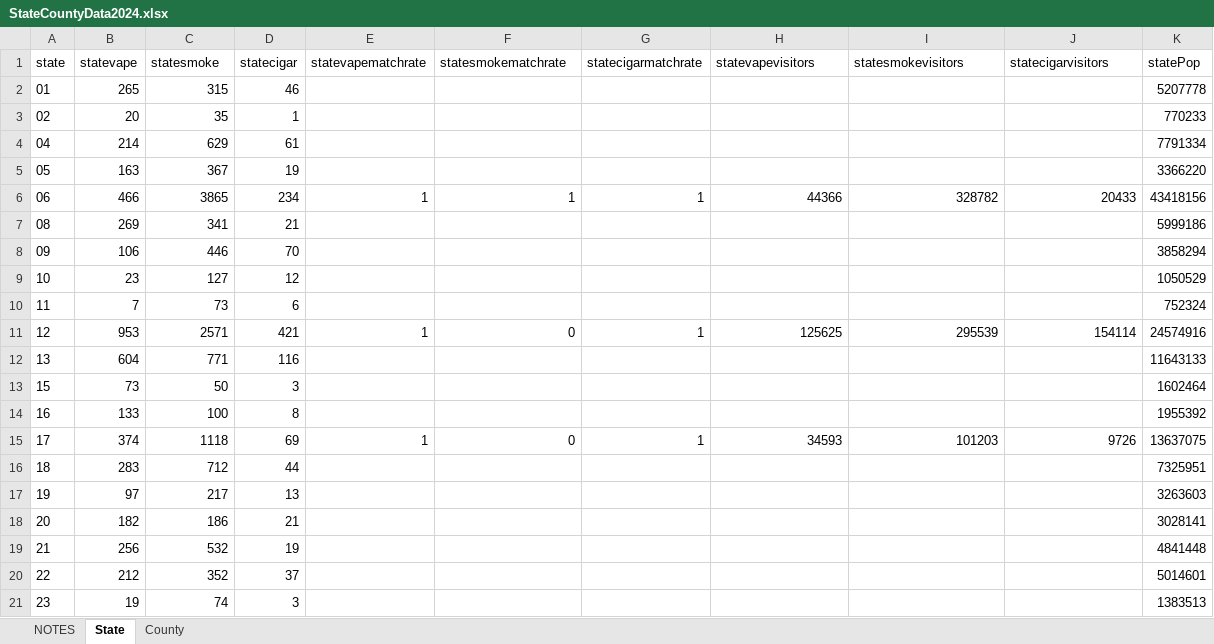
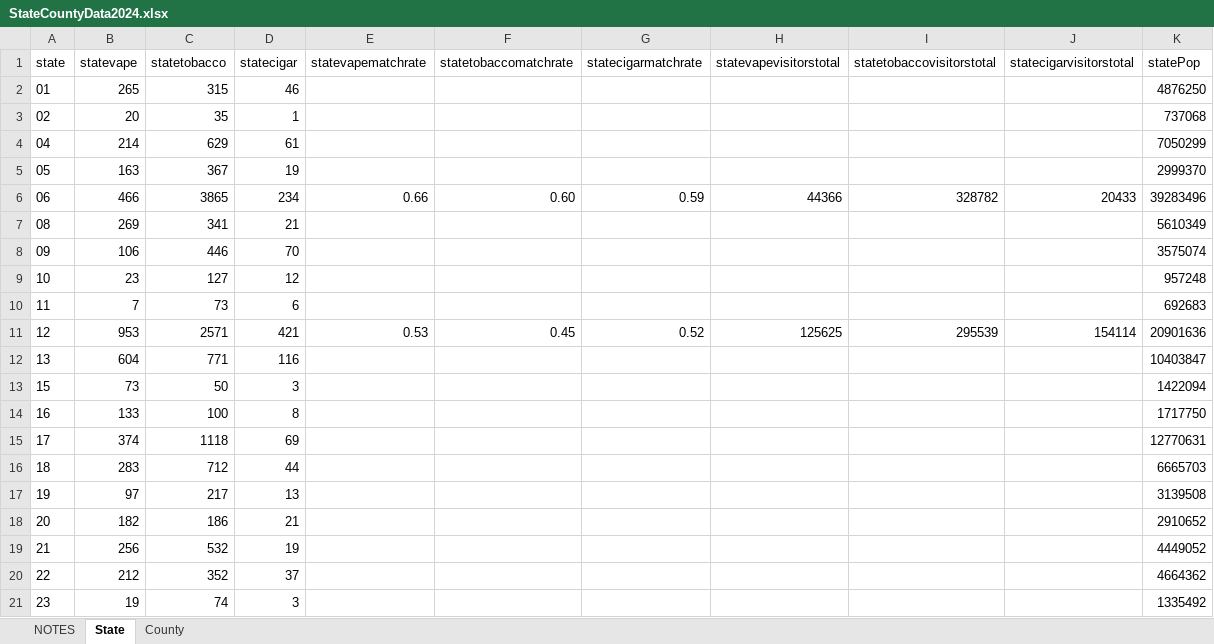
Before and after one commit to Social-Impact-Lab-SIL/Social-Impact-Lab-SIL.github.io, an Excel workbook: public/data/StateCountyData2024.xlsx, sheet State, drawn as a sheet; only a part is shown; values as stored, in another font and other column widths than the file's, no borders; the diff covers the shown part only; the diff names each change by its address in the sheet, - before the commit and + after, or states it on an @@ line.

```diff
--- a/public/data/StateCountyData2024.xlsx (sheet State)
+++ b/public/data/StateCountyData2024.xlsx (sheet State)
-C1: statesmoke
+C1: statetobacco
-F1: statesmokematchrate
+F1: statetobaccomatchrate
-H1: statevapevisitors
+H1: statevapevisitorstotal
-I1: statesmokevisitors
+I1: statetobaccovisitorstotal
-J1: statecigarvisitors
+J1: statecigarvisitorstotal
-K2 (statePop): 5207778
+K2 (statePop): 4876250
-K3 (statePop): 770233
+K3 (statePop): 737068
-K4 (statePop): 7791334
+K4 (statePop): 7050299
-K5 (statePop): 3366220
+K5 (statePop): 2999370
-E6 (statevapematchrate): 1
+E6 (statevapematchrate): 0.66
-F6 (statetobaccomatchrate): 1
+F6 (statetobaccomatchrate): 0.60
-G6 (statecigarmatchrate): 1
+G6 (statecigarmatchrate): 0.59
-K6 (statePop): 43418156
+K6 (statePop): 39283496
-K7 (statePop): 5999186
+K7 (statePop): 5610349
-K8 (statePop): 3858294
+K8 (statePop): 3575074
-K9 (statePop): 1050529
+K9 (statePop): 957248
-K10 (statePop): 752324
+K10 (statePop): 692683
-E11 (statevapematchrate): 1
+E11 (statevapematchrate): 0.53
-F11 (statetobaccomatchrate): 0
+F11 (statetobaccomatchrate): 0.45
-G11 (statecigarmatchrate): 1
+G11 (statecigarmatchrate): 0.52
-K11 (statePop): 24574916
+K11 (statePop): 20901636
-K12 (statePop): 11643133
+K12 (statePop): 10403847
-K13 (statePop): 1602464
+K13 (statePop): 1422094
-K14 (statePop): 1955392
+K14 (statePop): 1717750
-E15 (statevapematchrate): 1
+E15 (statevapematchrate): (empty)
-F15 (statetobaccomatchrate): 0
+F15 (statetobaccomatchrate): (empty)
-G15 (statecigarmatchrate): 1
+G15 (statecigarmatchrate): (empty)
-H15 (statevapevisitorstotal): 34593
+H15 (statevapevisitorstotal): (empty)
-I15 (statetobaccovisitorstotal): 101203
+I15 (statetobaccovisitorstotal): (empty)
-J15 (statecigarvisitorstotal): 9726
+J15 (statecigarvisitorstotal): (empty)
-K15 (statePop): 13637075
+K15 (statePop): 12770631
-K16 (statePop): 7325951
+K16 (statePop): 6665703
-K17 (statePop): 3263603
+K17 (statePop): 3139508
-K18 (statePop): 3028141
+K18 (statePop): 2910652
-K19 (statePop): 4841448
+K19 (statePop): 4449052
-K20 (statePop): 5014601
+K20 (statePop): 4664362
-K21 (statePop): 1383513
+K21 (statePop): 1335492
```
Also changed, not shown: 37 edited cells elsewhere in this sheet, sheet County, sheet NOTES.
